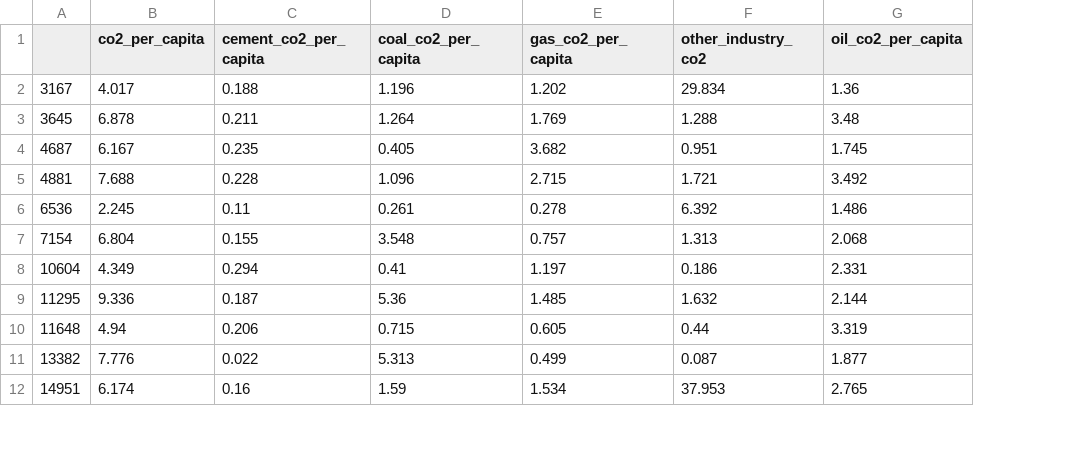
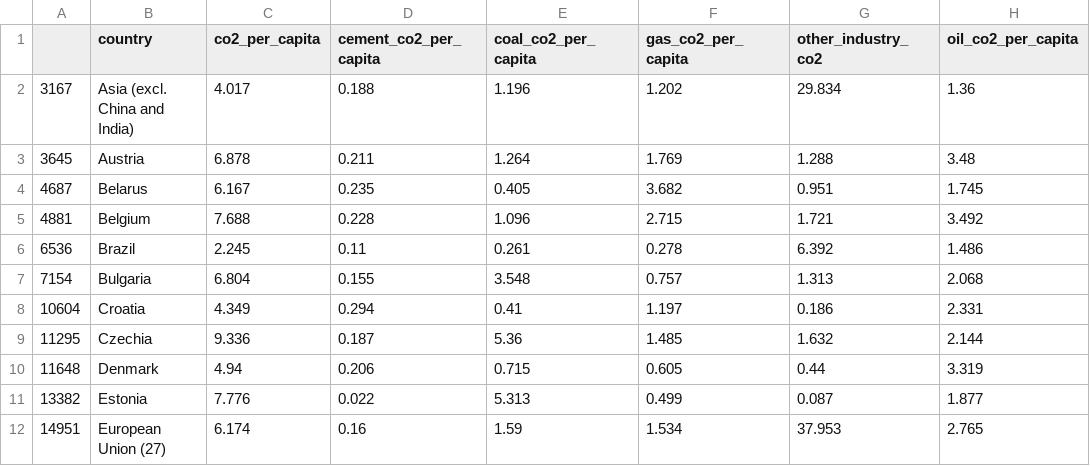
Before and after one commit to goofvanriet/infovis, a CSV file: docs/co2_sources_2022.csv, drawn as a sheet; only a part is shown; the diff names each change by its address in the sheet, - before the commit and + after, or states it on an @@ line.

```diff
--- a/docs/co2_sources_2022.csv
+++ b/docs/co2_sources_2022.csv
+column B (country), rows 2-12: Asia (excl. China and India) | Austria | Belarus | Belgium | Brazil | Bulgaria | Croatia | Czechia | Denmark | Estonia | European Union (27)
```
Also changed, not shown: 2 other files.
